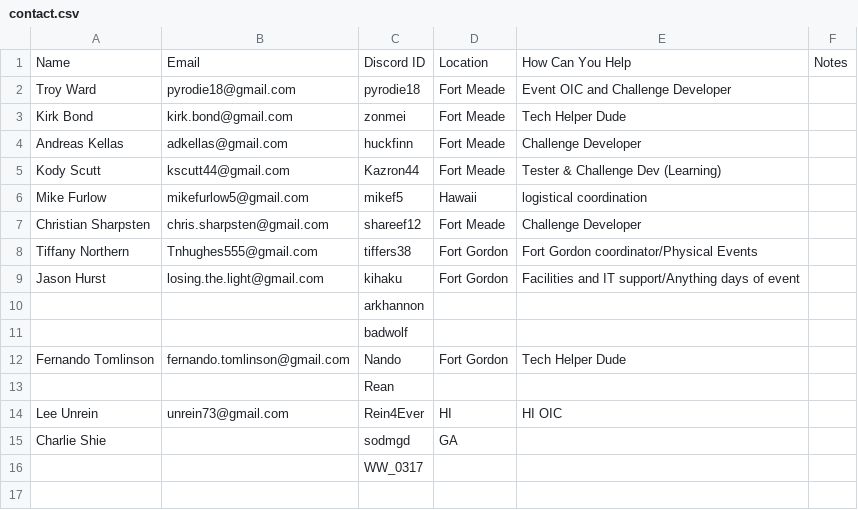
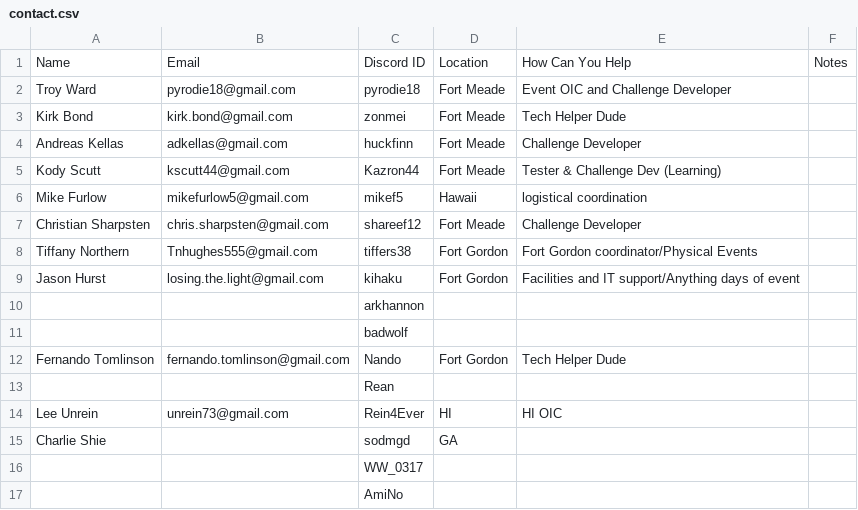
Before and after one commit to kirk-bond/ACSC-2018, a CSV file: contact.csv, drawn as a sheet.

Commit message:
Update contact.csv

```diff
--- a/contact.csv
+++ b/contact.csv
@@ -16 +16,2 @@ Charlie Shie,,sodmgd,GA,,
 ,,WW_0317,,,
+,,AmiNo,,,
```
